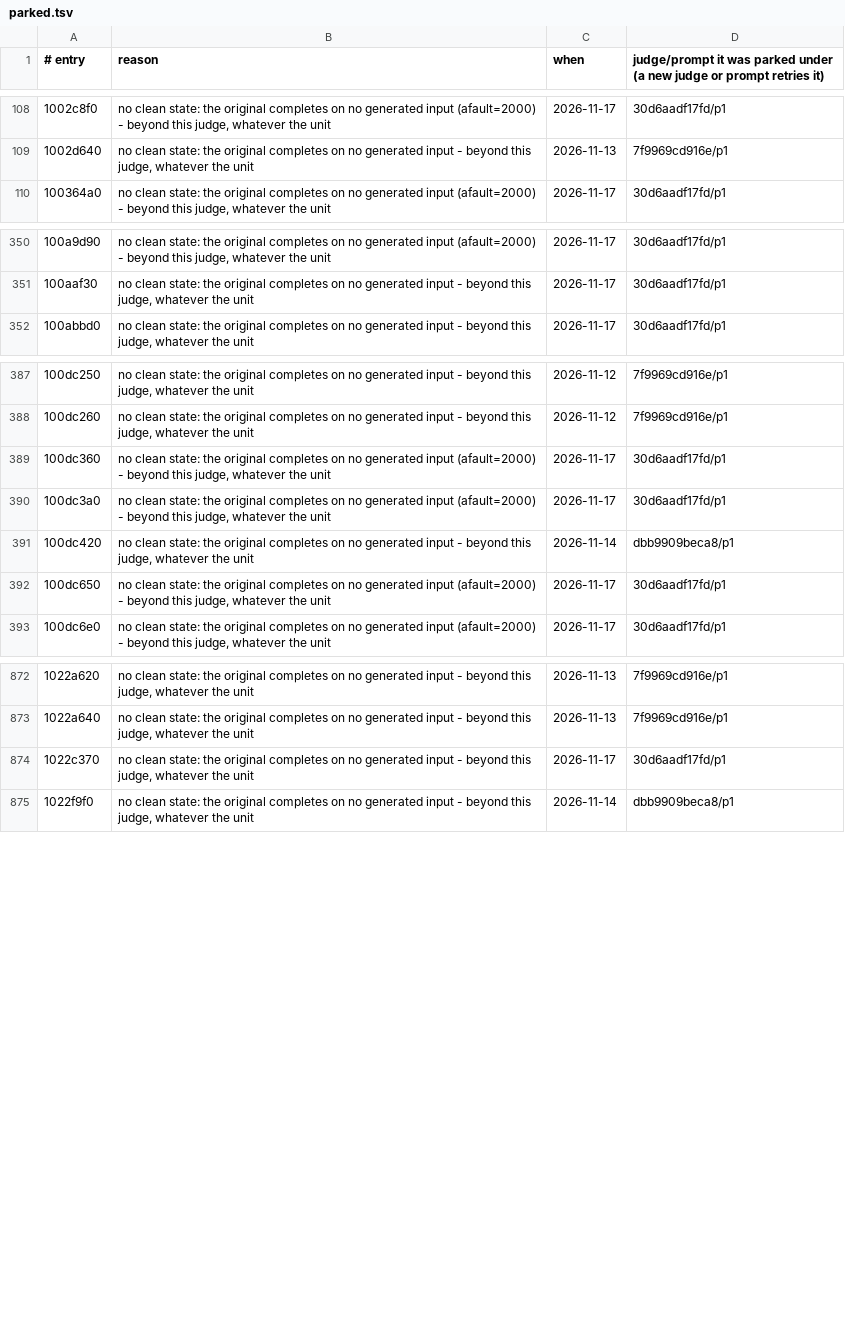
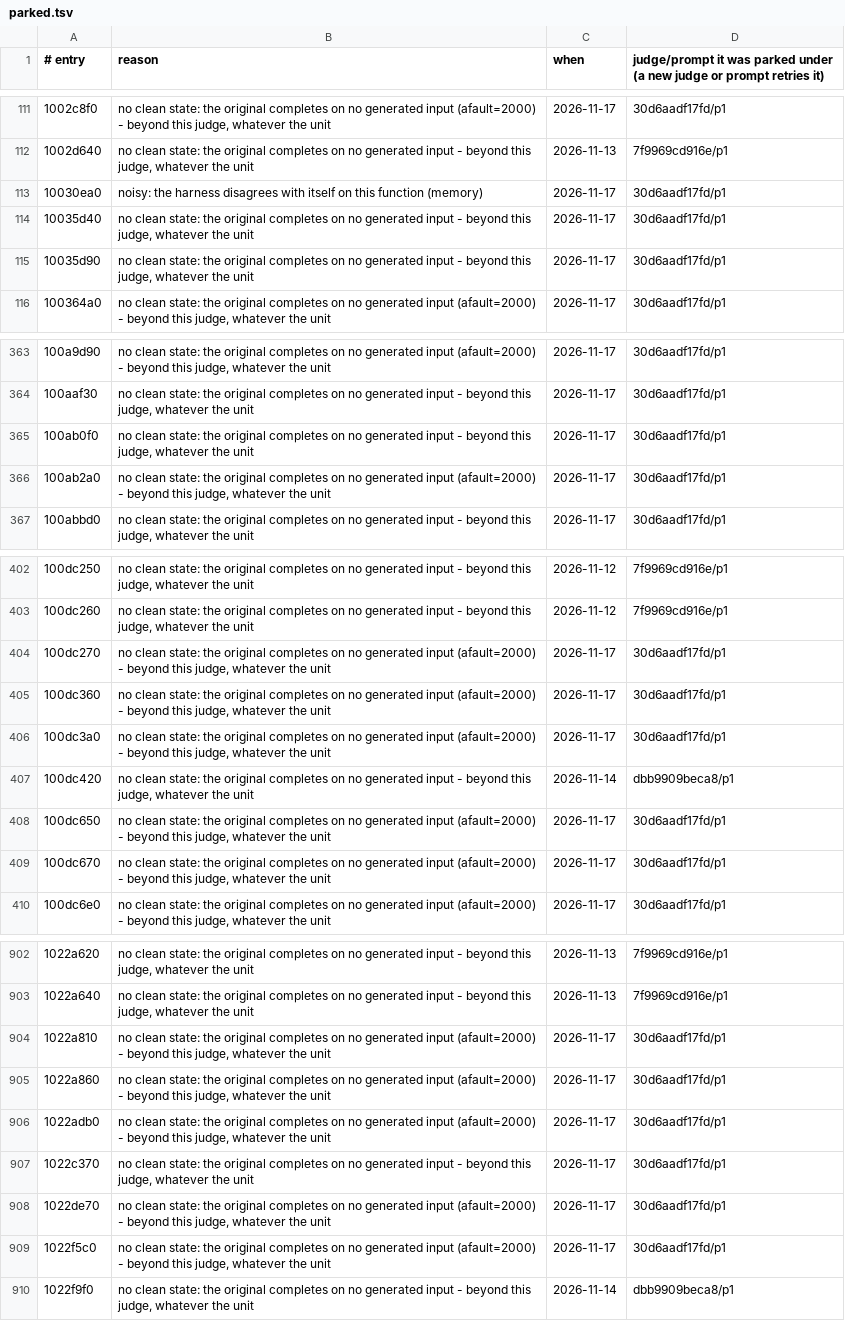
Before and after one commit to cowrevenge/cow_kuluu_xi_anything, a TSV file: cow/conveyor/parked.tsv, drawn as a sheet; only a part is shown, gaps mark what is left out; the diff covers the shown part only.

Commit message:
cow: conveyor +6 gold (12221 gold in all, 24.832% of code bytes)

```diff
--- a/cow/conveyor/parked.tsv
+++ b/cow/conveyor/parked.tsv
@@ -109,2 +112,5 @@
 1002d640	no clean state: the original completes on no generated input - beyond this judge, whatever the unit	2026-11-13	7f9969cd916e/p1
+10030ea0	noisy: the harness disagrees with itself on this function (memory)	2026-11-17	30d6aadf17fd/p1
+10035d40	no clean state: the original completes on no generated input - beyond this judge, whatever the unit	2026-11-17	30d6aadf17fd/p1
+10035d90	no clean state: the original completes on no generated input - beyond this judge, whatever the unit	2026-11-17	30d6aadf17fd/p1
 100364a0	no clean state: the original completes on no generated input (afault=2000) - beyond this judge, whatever the unit	2026-11-17	30d6aadf17fd/p1
@@ -351,2 +364,4 @@
 100aaf30	no clean state: the original completes on no generated input - beyond this judge, whatever the unit	2026-11-17	30d6aadf17fd/p1
+100ab0f0	no clean state: the original completes on no generated input - beyond this judge, whatever the unit	2026-11-17	30d6aadf17fd/p1
+100ab2a0	no clean state: the original completes on no generated input (afault=2000) - beyond this judge, whatever the unit	2026-11-17	30d6aadf17fd/p1
 100abbd0	no clean state: the original completes on no generated input - beyond this judge, whatever the unit	2026-11-17	30d6aadf17fd/p1
@@ -388,2 +403,3 @@
 100dc260	no clean state: the original completes on no generated input - beyond this judge, whatever the unit	2026-11-12	7f9969cd916e/p1
+100dc270	no clean state: the original completes on no generated input (afault=2000) - beyond this judge, whatever the unit	2026-11-17	30d6aadf17fd/p1
 100dc360	no clean state: the original completes on no generated input (afault=2000) - beyond this judge, whatever the unit	2026-11-17	30d6aadf17fd/p1
@@ -392,2 +408,3 @@
 100dc650	no clean state: the original completes on no generated input (afault=2000) - beyond this judge, whatever the unit	2026-11-17	30d6aadf17fd/p1
+100dc670	no clean state: the original completes on no generated input (afault=2000) - beyond this judge, whatever the unit	2026-11-17	30d6aadf17fd/p1
 100dc6e0	no clean state: the original completes on no generated input (afault=2000) - beyond this judge, whatever the unit	2026-11-17	30d6aadf17fd/p1
@@ -873,3 +903,8 @@
 1022a640	no clean state: the original completes on no generated input - beyond this judge, whatever the unit	2026-11-13	7f9969cd916e/p1
+1022a810	no clean state: the original completes on no generated input (afault=2000) - beyond this judge, whatever the unit	2026-11-17	30d6aadf17fd/p1
+1022a860	no clean state: the original completes on no generated input (afault=2000) - beyond this judge, whatever the unit	2026-11-17	30d6aadf17fd/p1
+1022adb0	no clean state: the original completes on no generated input (afault=2000) - beyond this judge, whatever the unit	2026-11-17	30d6aadf17fd/p1
 1022c370	no clean state: the original completes on no generated input - beyond this judge, whatever the unit	2026-11-17	30d6aadf17fd/p1
+1022de70	no clean state: the original completes on no generated input (afault=2000) - beyond this judge, whatever the unit	2026-11-17	30d6aadf17fd/p1
+1022f5c0	no clean state: the original completes on no generated input (afault=2000) - beyond this judge, whatever the unit	2026-11-17	30d6aadf17fd/p1
 1022f9f0	no clean state: the original completes on no generated input - beyond this judge, whatever the unit	2026-11-14	dbb9909beca8/p1
```
Also changed, not shown: 30 added rows elsewhere in this file, cow/conveyor/daily.tsv, 16 other files.
